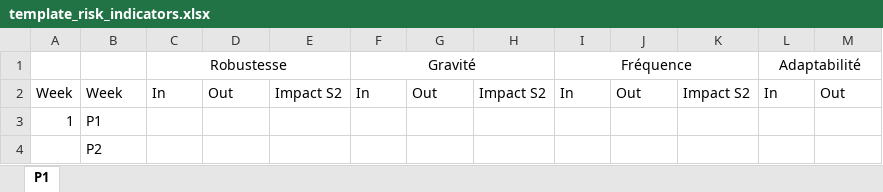
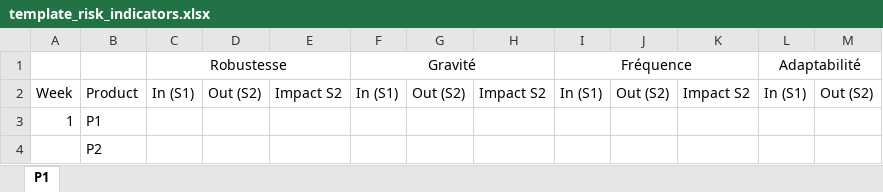
Before and after one commit to hadamrd/SC_DSS_SIMU, an Excel workbook: templates/template_risk_indicators.xlsx, sheet P1, drawn as a sheet; only a part is shown; values as stored, in another font and other column widths than the file's, no borders; the diff names each change by its address in the sheet, - before the commit and + after, or states it on an @@ line.

Commit message:
correction template risk indicators

```diff
--- a/templates/template_risk_indicators.xlsx (sheet P1)
+++ b/templates/template_risk_indicators.xlsx (sheet P1)
-B2: Week
+B2: Product
-C2: In
+C2: In (S1)
-D2: Out
+D2: Out (S2)
-F2: In
+F2: In (S1)
-G2: Out
+G2: Out (S2)
-I2: In
+I2: In (S1)
-J2: Out
+J2: Out (S2)
-L2: In
+L2: In (S1)
-M2: Out
+M2: Out (S2)
```
